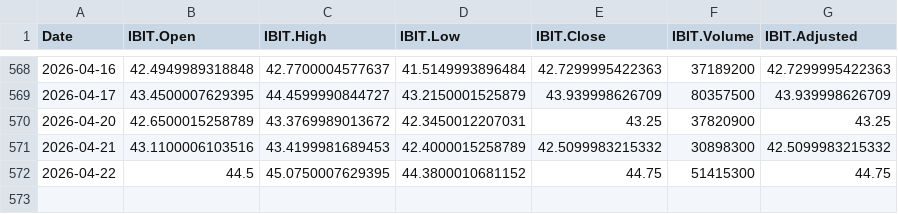
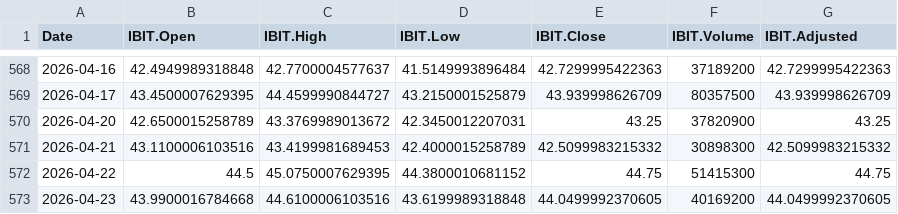
Before and after one commit to chems0404/Prophet_TQQQ, a CSV file: data/IBIT_data.csv, drawn as a sheet; only a part is shown, gaps mark what is left out; the diff names each change by its address in the sheet, - before the commit and + after, or states it on an @@ line.

```diff
--- a/data/IBIT_data.csv
+++ b/data/IBIT_data.csv
+row 573: 2026-04-23 | 43.9900016784668 | 44.6100006103516 | 43.6199989318848 | 44.0499992370605 | 40169200 | 44.0499992370605
```
Also changed, not shown: data/DIA_data.csv, data/QQQ_data.csv, 12 other files.
